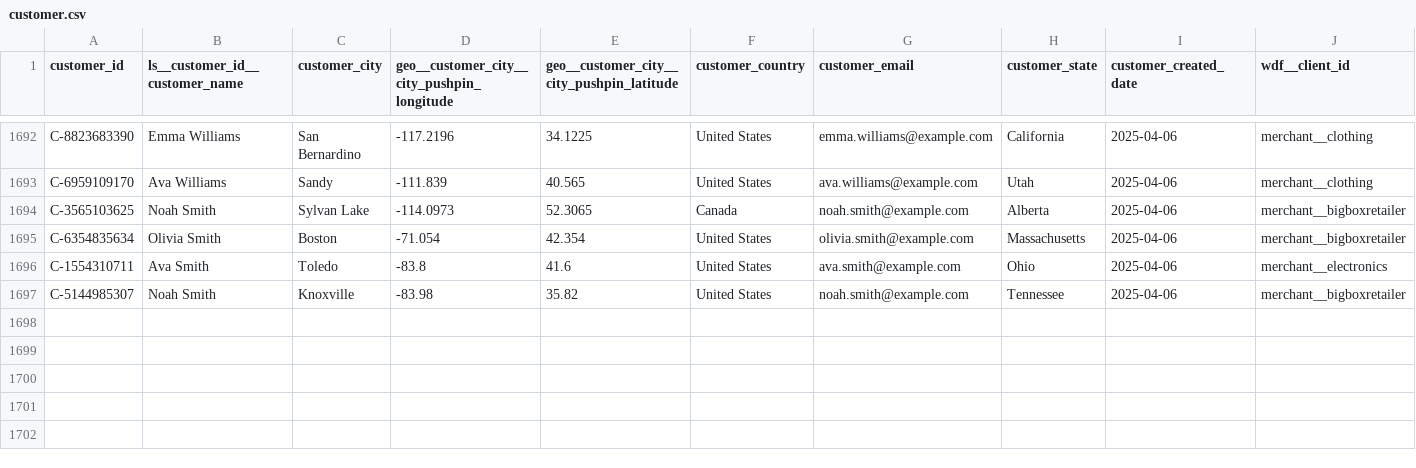
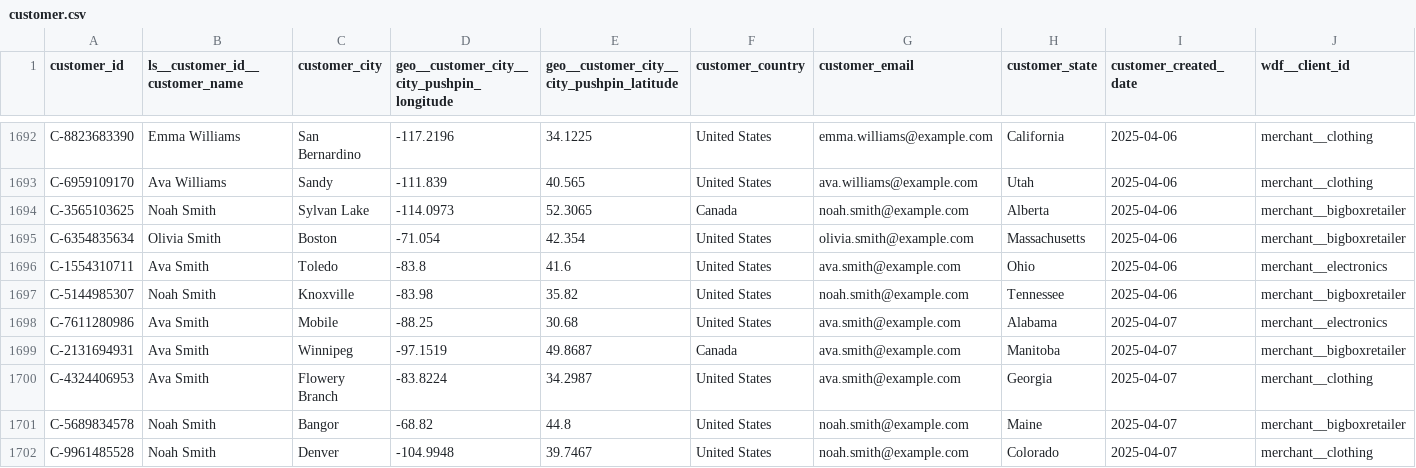
Before and after one commit to janpansky/demo_data, a CSV file: data/customer.csv, drawn as a sheet; only a part is shown, gaps mark what is left out.

```diff
--- a/data/customer.csv
+++ b/data/customer.csv
@@ -1697 +1697,6 @@ C-1554310711,Ava Smith,Toledo,-83.8,41.6,United States,ava.smith@example.com,Ohi
 C-5144985307,Noah Smith,Knoxville,-83.98,35.82,United States,noah.smith@example.com,Tennessee,2025-04-06,merchant__bigboxretailer
+C-7611280986,Ava Smith,Mobile,-88.25,30.68,United States,ava.smith@example.com,Alabama,2025-04-07,merchant__electronics
+C-2131694931,Ava Smith,Winnipeg,-97.1519,49.8687,Canada,ava.smith@example.com,Manitoba,2025-04-07,merchant__bigboxretailer
+C-4324406953,Ava Smith,Flowery Branch,-83.8224,34.2987,United States,ava.smith@example.com,Georgia,2025-04-07,merchant__clothing
+C-5689834578,Noah Smith,Bangor,-68.82,44.8,United States,noah.smith@example.com,Maine,2025-04-07,merchant__bigboxretailer
+C-9961485528,Noah Smith,Denver,-104.9948,39.7467,United States,noah.smith@example.com,Colorado,2025-04-07,merchant__clothing
```
Also changed, not shown: data/returns.csv, 1 other file.
